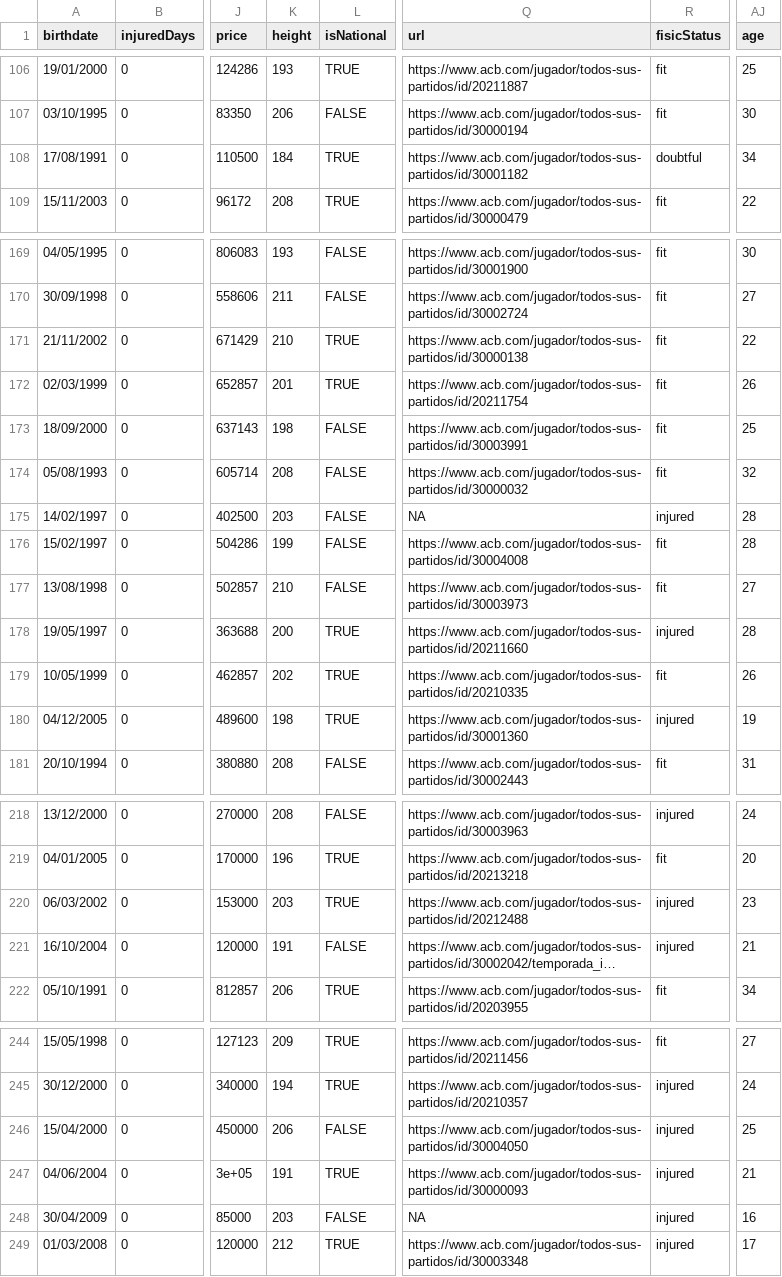
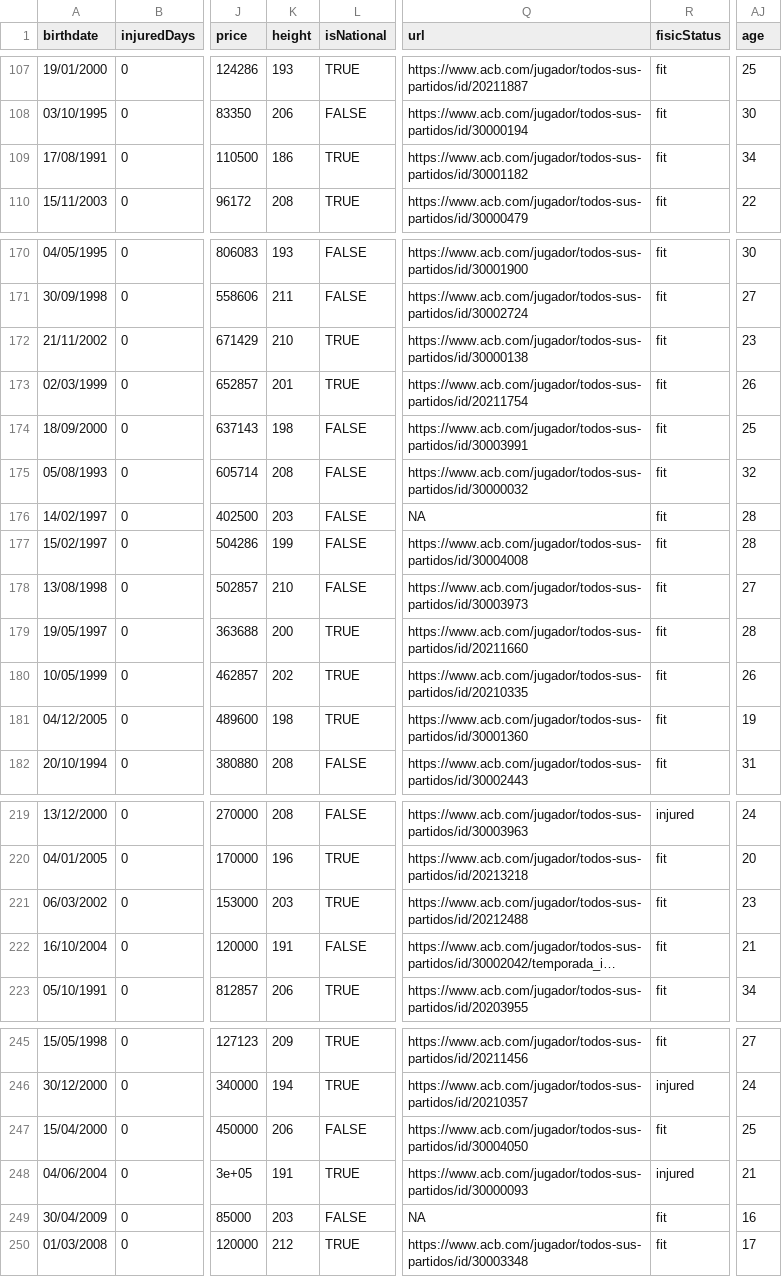
Before and after one commit to IvoVillanueva/DATOS-JUGADORES-SUPERMANAGER-2025_26, a CSV file: data/supermanager_juagadores_2026.csv, drawn as a sheet; only a part is shown, gaps mark what is left out; long unchanged cells end in …; addresses are those after the commit; the diff covers the shown part only; the diff names each change by its address in the sheet, - before the commit and + after, or states it on an @@ line.

```diff
--- a/data/supermanager_juagadores_2026.csv
+++ b/data/supermanager_juagadores_2026.csv
-K109 (height): 184
+K109 (height): 186
-R109 (fisicStatus): doubtful
+R109 (fisicStatus): fit
-AJ172 (age): 22
+AJ172 (age): 23
-R176 (fisicStatus): injured
+R176 (fisicStatus): fit
-R179 (fisicStatus): injured
+R179 (fisicStatus): fit
-R181 (fisicStatus): injured
+R181 (fisicStatus): fit
-R221:R222 (fisicStatus): injured
+R221:R222 (fisicStatus): fit
-R247 (fisicStatus): injured
+R247 (fisicStatus): fit
-R249:R250 (fisicStatus): injured
+R249:R250 (fisicStatus): fit
```
Also changed, not shown: 1 added row and 66 edited cells elsewhere in this file, data/supermanager_juagadores_stats_2026.csv.
